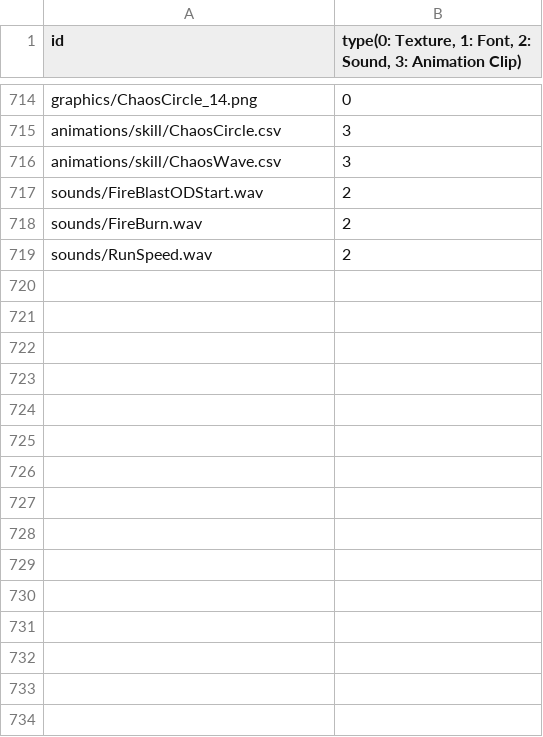
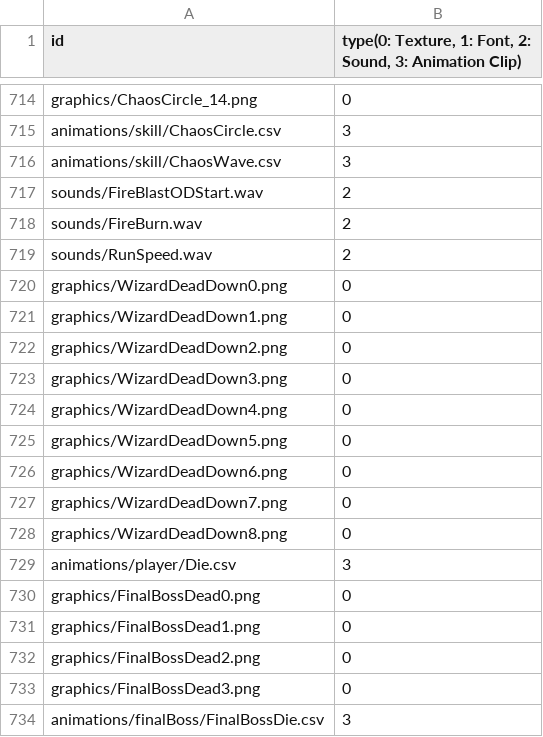
Before and after one commit to MinWooPark98/SFML_TeamProject, a CSV file: WizardOfLegend/WizardOfLegend-bin/Resources.csv, drawn as a sheet; only a part is shown, gaps mark what is left out; the diff names each change by its address in the sheet, - before the commit and + after, or states it on an @@ line.

Commit message:
player, finalboss Die 상태 추가, Die animation 종료 후 타이틀 씬으로 이동

```diff
--- a/WizardOfLegend/WizardOfLegend-bin/Resources.csv
+++ b/WizardOfLegend/WizardOfLegend-bin/Resources.csv
+row 720: graphics/WizardDeadDown0.png | 0
+row 721: graphics/WizardDeadDown1.png | 0
+row 722: graphics/WizardDeadDown2.png | 0
+row 723: graphics/WizardDeadDown3.png | 0
+row 724: graphics/WizardDeadDown4.png | 0
+row 725: graphics/WizardDeadDown5.png | 0
+row 726: graphics/WizardDeadDown6.png | 0
+row 727: graphics/WizardDeadDown7.png | 0
+row 728: graphics/WizardDeadDown8.png | 0
+row 729: animations/player/Die.csv | 3
+row 730: graphics/FinalBossDead0.png | 0
+row 731: graphics/FinalBossDead1.png | 0
+row 732: graphics/FinalBossDead2.png | 0
+row 733: graphics/FinalBossDead3.png | 0
+row 734: animations/finalBoss/FinalBossDie.csv | 3
```
Also changed, not shown: 10 other files.
